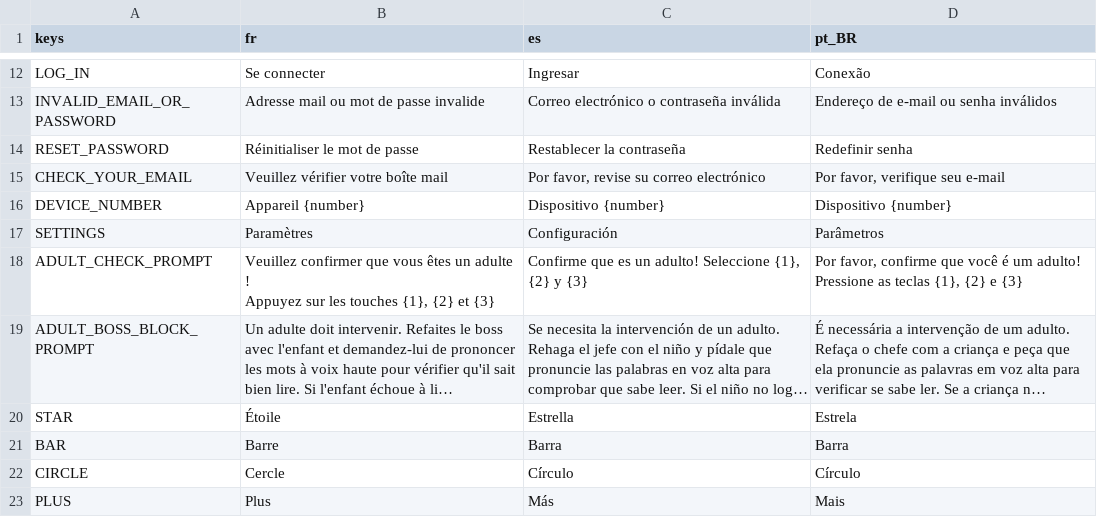
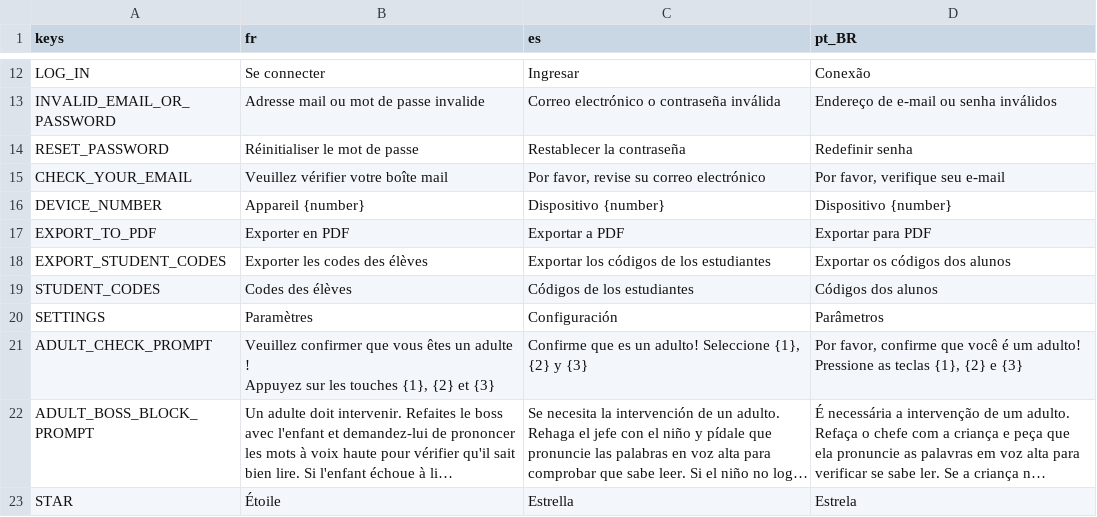
Before and after one commit to Excello-Recherche-Education/Kalulu-Frontend, a CSV file: kalulu_localization.csv, drawn as a sheet; only a part is shown, gaps mark what is left out; the shorter side is filled out with more unchanged rows; long unchanged cells end in ….

Commit message:
Export students codes to PDF

```diff
--- a/kalulu_localization.csv
+++ b/kalulu_localization.csv
@@ -16,2 +16,5 @@ CHECK_YOUR_EMAIL,Veuillez vérifier votre boîte mail,"Por favor, revise su corr
 DEVICE_NUMBER,Appareil {number},Dispositivo {number},Dispositivo {number}
+EXPORT_TO_PDF,Exporter en PDF,Exportar a PDF,Exportar para PDF
+EXPORT_STUDENT_CODES,Exporter les codes des élèves,Exportar los códigos de los estudiantes,Exportar os códigos dos alunos
+STUDENT_CODES,Codes des élèves,Códigos de los estudiantes,Códigos dos alunos
 SETTINGS,Paramètres,Configuración,Parâmetros
```
Also changed, not shown: 5 other files.
